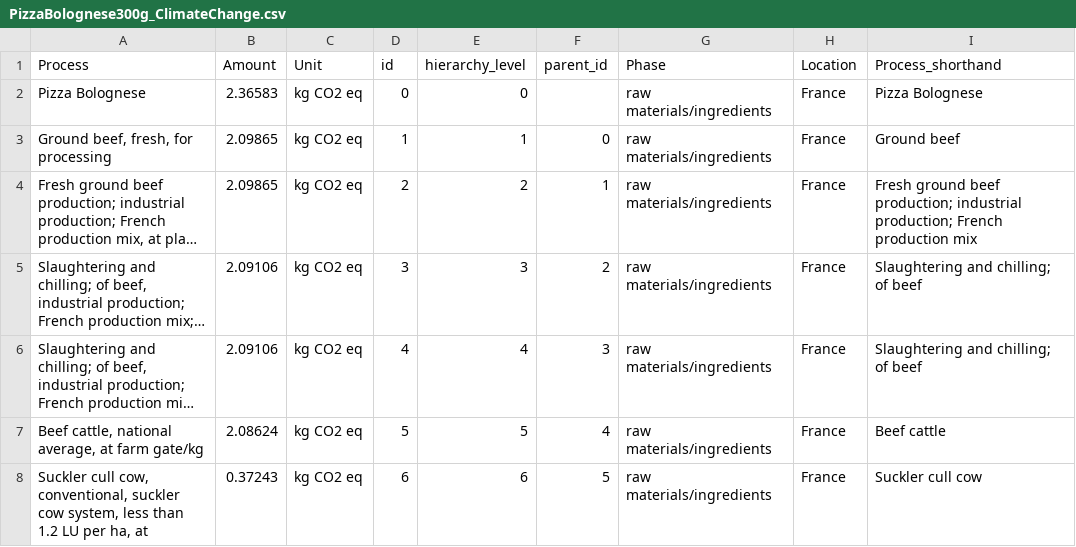
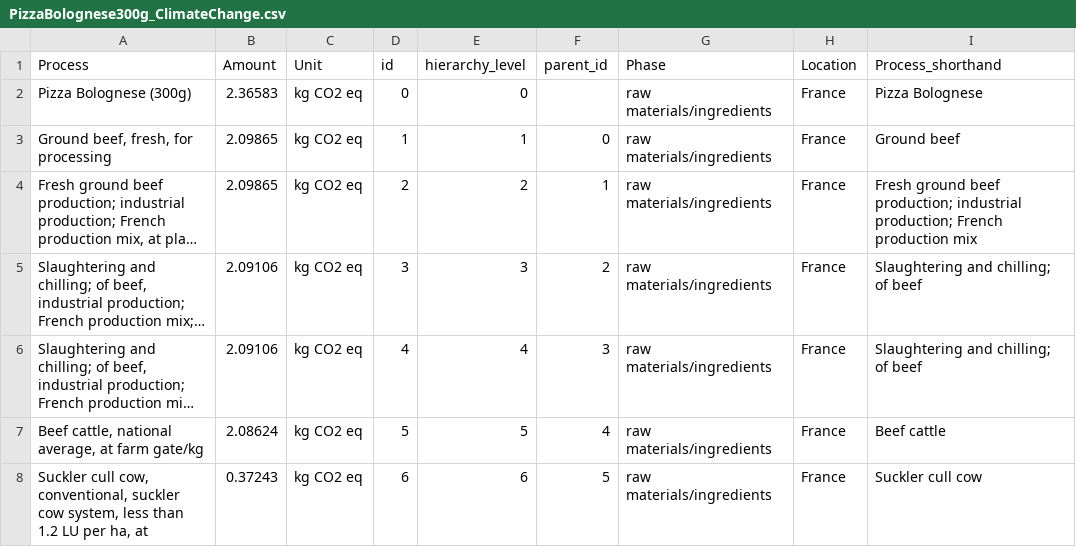
Before and after one commit to mscheve/ImpactLandscapes, a CSV file: data/PizzaBolognese300g_ClimateChange.csv, drawn as a sheet; only a part is shown; long unchanged cells end in ….

```diff
--- a/data/PizzaBolognese300g_ClimateChange.csv
+++ b/data/PizzaBolognese300g_ClimateChange.csv
@@ -1,3 +1,3 @@
 Process,Amount,Unit,id,hierarchy_level,parent_id,Phase,Location,Process_shorthand
-Pizza Bolognese,2.36583,kg CO2 eq,0,0,,raw materials/ingredients,France,Pizza Bolognese
+Pizza Bolognese (300g),2.36583,kg CO2 eq,0,0,,raw materials/ingredients,France,Pizza Bolognese
 "Ground beef, fresh, for processing",2.09865,kg CO2 eq,1,1,0,raw materials/ingredients,France,Ground beef
```
Also changed, not shown: data/MilkChocolate180g_CIsourced_ClimateChange.csv, data/MilkChocolate180g_ClimateChange.csv, 13 other files.
